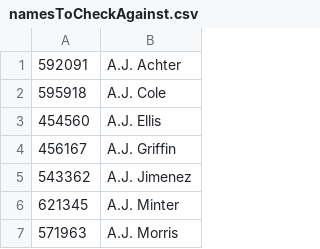
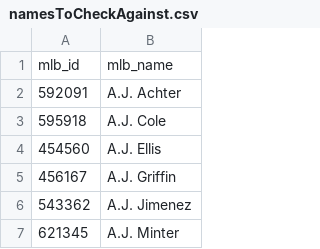
Before and after one commit to fozbstudios/bradBallz, a CSV file: namesToCheckAgainst.csv, drawn as a sheet; only a part is shown; the shorter side is filled out with more unchanged rows.

Commit message:
name getting/scrubbing script done

```diff
--- a/namesToCheckAgainst.csv
+++ b/namesToCheckAgainst.csv
@@ -1 +1,2 @@
+mlb_id,mlb_name
 592091,A.J. Achter
```
Also changed, not shown: 1 other file.
